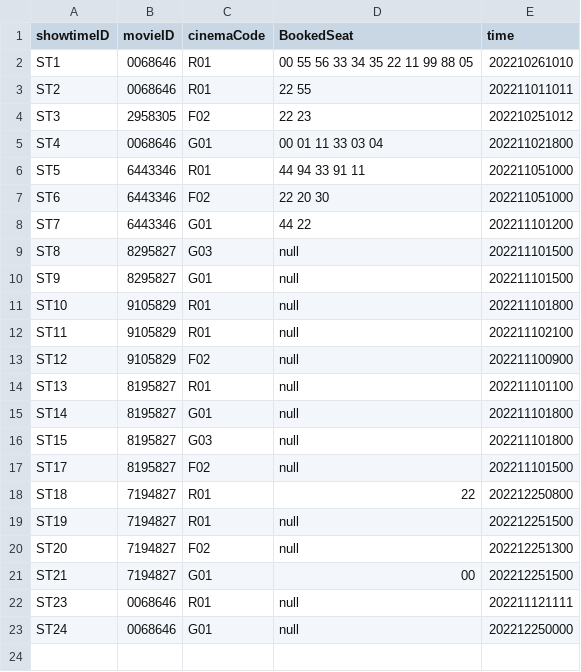
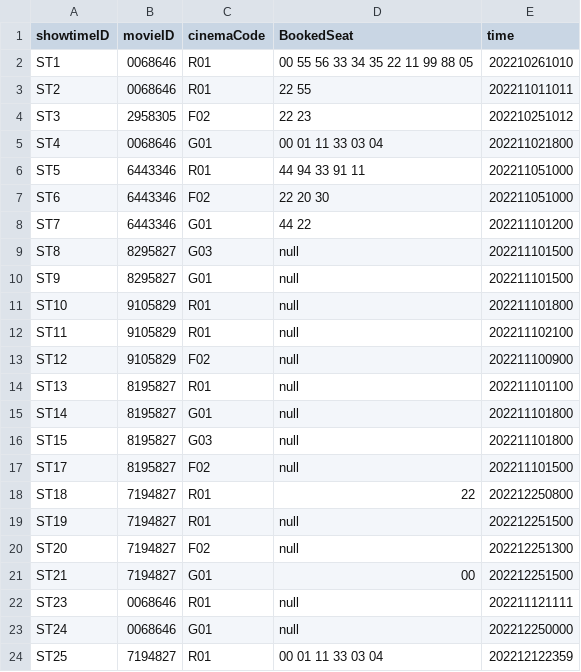
Before and after one commit to TsienJin/SC2002-Project, a CSV file: src/dataDriver/data/showtime.csv, drawn as a sheet; the diff names each change by its address in the sheet, - before the commit and + after, or states it on an @@ line.

```diff
--- a/src/dataDriver/data/showtime.csv
+++ b/src/dataDriver/data/showtime.csv
+row 24: ST25 | 7194827 | R01 | 00 01 11 33 03 04 | 202212122359
```
Also changed, not shown: 2 other files.
